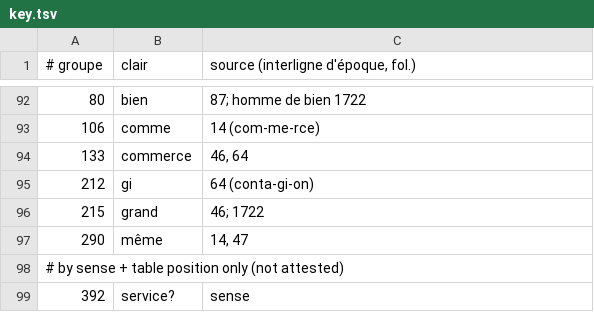
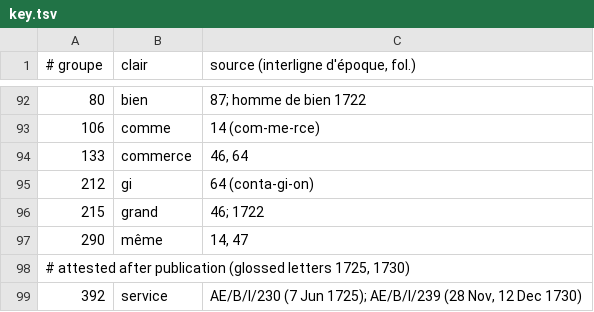
Before and after one commit to bdpayne/cyphersolver, a TSV file: targets/partyet1721/key.tsv, drawn as a sheet; only a part is shown, gaps mark what is left out.

```diff
--- a/targets/partyet1721/key.tsv
+++ b/targets/partyet1721/key.tsv
@@ -97,3 +97,3 @@
 290	même	14, 47
-# by sense + table position only (not attested)
-392	service?	sense
+# attested after publication (glossed letters 1725, 1730)
+392	service	AE/B/I/230 (7 Jun 1725); AE/B/I/239 (28 Nov, 12 Dec 1730)
```
Also changed, not shown: 4 other files.
